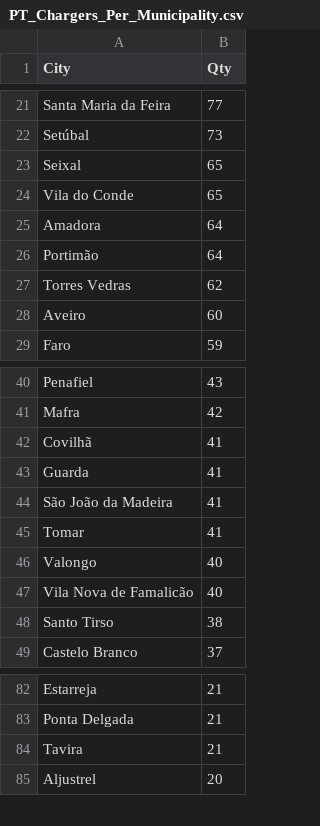
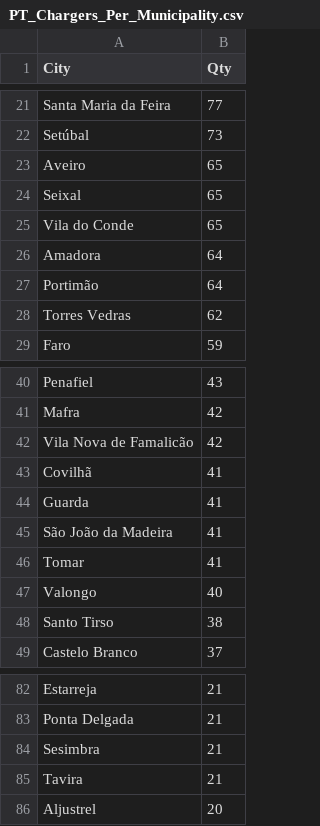
Before and after one commit to pmreis/emobility, a CSV file: data/outputs/PT_Chargers_Per_Municipality.csv, drawn as a sheet; only a part is shown, gaps mark what is left out; removed rows and columns are numbered as before the commit, all else as after; the diff covers the shown part only; the diff names each change by its address in the sheet, - before the commit and + after, or states it on an @@ line.

```diff
--- a/data/outputs/PT_Chargers_Per_Municipality.csv
+++ b/data/outputs/PT_Chargers_Per_Municipality.csv
+row 23: Aveiro | 65
-row 28: Aveiro | 60
+row 42: Vila Nova de Famalicão | 42
-row 47: Vila Nova de Famalicão | 40
+row 84: Sesimbra | 21
```
Also changed, not shown: 1 removed row elsewhere in this file, 7 other files.
